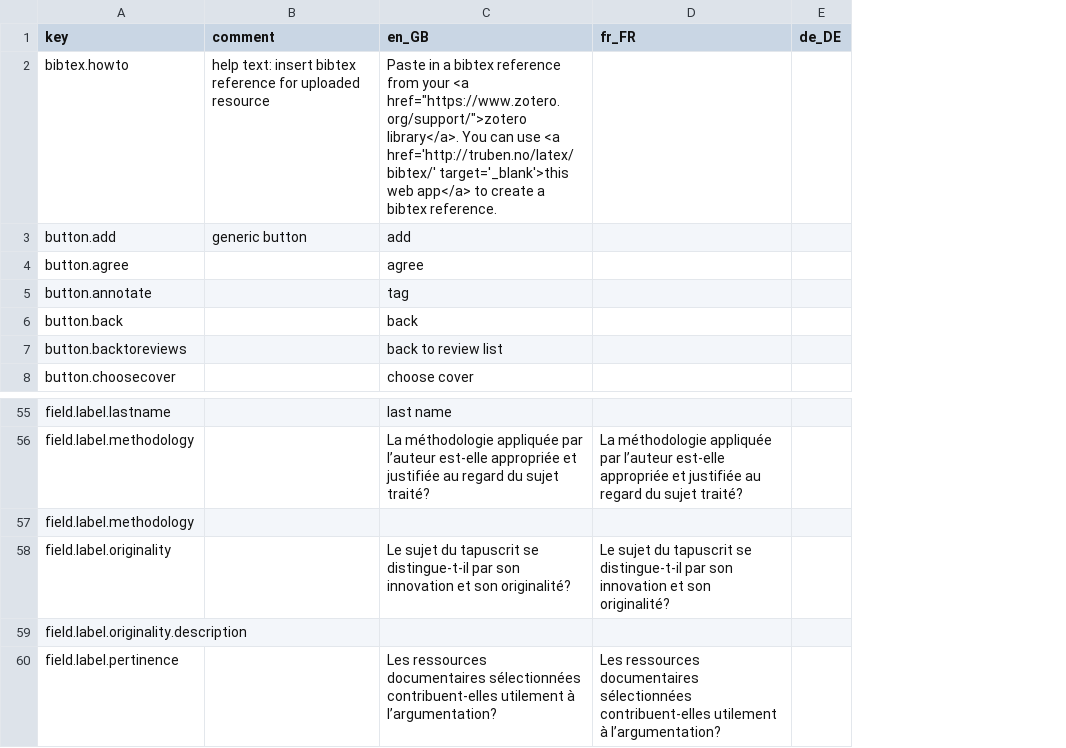
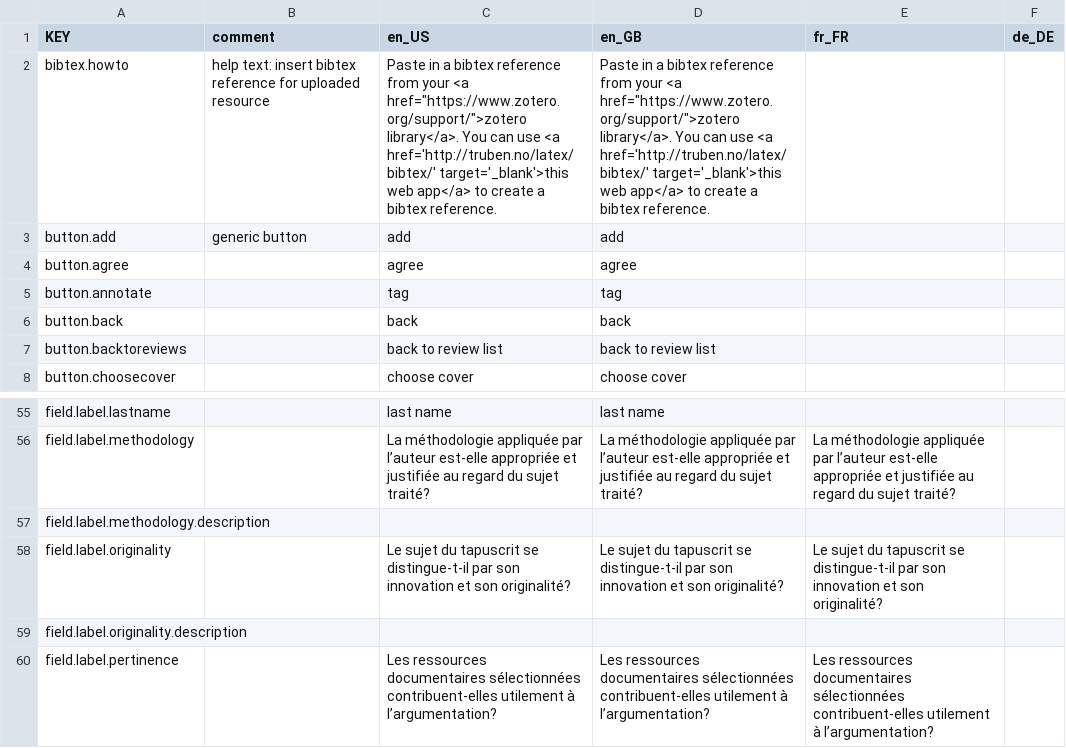
Before and after one commit to resume-unilu/miller, a CSV file: client/src/locale/locale-all.csv, drawn as a sheet; only a part is shown, gaps mark what is left out; the diff names each change by its address in the sheet, - before the commit and + after, or states it on an @@ line.

Commit message:
update localisation
add a management task to load different fields from the locale-all
translation table (csv, separator=“,”)

```diff
--- a/client/src/locale/locale-all.csv
+++ b/client/src/locale/locale-all.csv
+column C (en_US), rows 2-8: Paste in a bibtex reference from your <a href="https://www.zotero.org/support/">zotero library</a>. You can use <a href='http://truben.no/latex/bibtex/' target='_blank'>this web app</a> to create a bibtex reference. | add | agree | tag | back | back to review list | choose cover; rows 55-60: last name | La méthodologie appliquée par l’auteur est-elle appropriée et justifiée au regard du sujet traité? |  | Le sujet du tapuscrit se distingue-t-il par son innovation et son originalité? |  | Les ressources documentaires sélectionnées contribuent-elles utilement à l’argumentation?
-A1: key
+A1: KEY
-A57 (KEY): field.label.methodology
+A57 (KEY): field.label.methodology.description
```
Also changed, not shown: 5 other files.
